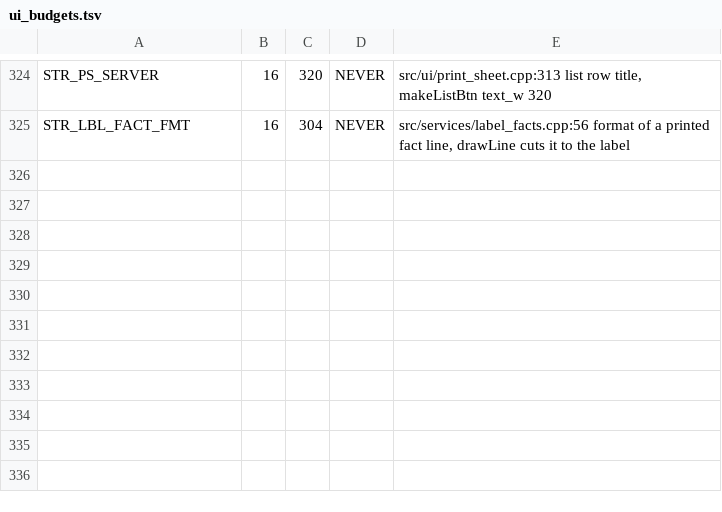
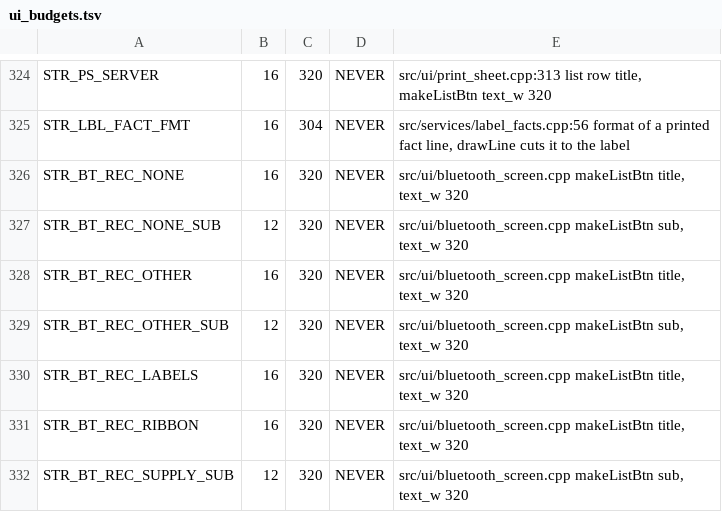
Before and after one commit to Eifel-Joe/SpoolmanScale, a TSV file: tools/ui_budgets.tsv, drawn as a sheet; only a part is shown, gaps mark what is left out.

Commit message:
feat(printer): the printer page and the Bluetooth screen point to the manual's recommended printers, worded for no printer, another model, or the labels and ribbon of ours, with a QR code on the scale (v0.8.3-beta.78)

```diff
--- a/tools/ui_budgets.tsv
+++ b/tools/ui_budgets.tsv
@@ -325 +325,8 @@ STR_PS_SERVER	16	320	NEVER	src/ui/print_sheet.cpp:313 list row title, makeListBt
 STR_LBL_FACT_FMT	16	304	NEVER	src/services/label_facts.cpp:56 format of a printed fact line, drawLine cuts it to the label
+STR_BT_REC_NONE	16	320	NEVER	src/ui/bluetooth_screen.cpp makeListBtn title, text_w 320
+STR_BT_REC_NONE_SUB	12	320	NEVER	src/ui/bluetooth_screen.cpp makeListBtn sub, text_w 320
+STR_BT_REC_OTHER	16	320	NEVER	src/ui/bluetooth_screen.cpp makeListBtn title, text_w 320
+STR_BT_REC_OTHER_SUB	12	320	NEVER	src/ui/bluetooth_screen.cpp makeListBtn sub, text_w 320
+STR_BT_REC_LABELS	16	320	NEVER	src/ui/bluetooth_screen.cpp makeListBtn title, text_w 320
+STR_BT_REC_RIBBON	16	320	NEVER	src/ui/bluetooth_screen.cpp makeListBtn title, text_w 320
+STR_BT_REC_SUPPLY_SUB	12	320	NEVER	src/ui/bluetooth_screen.cpp makeListBtn sub, text_w 320
```
Also changed, not shown: 11 other files.
